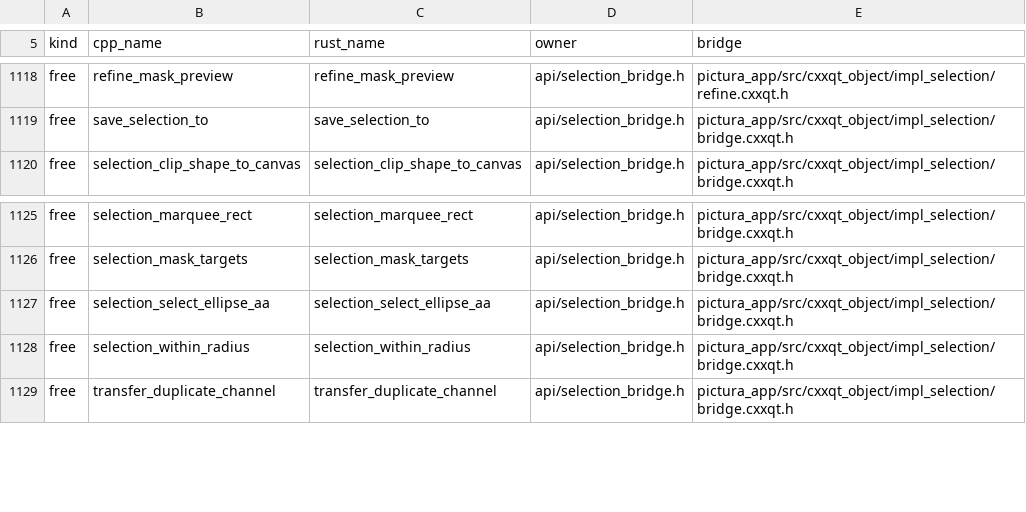
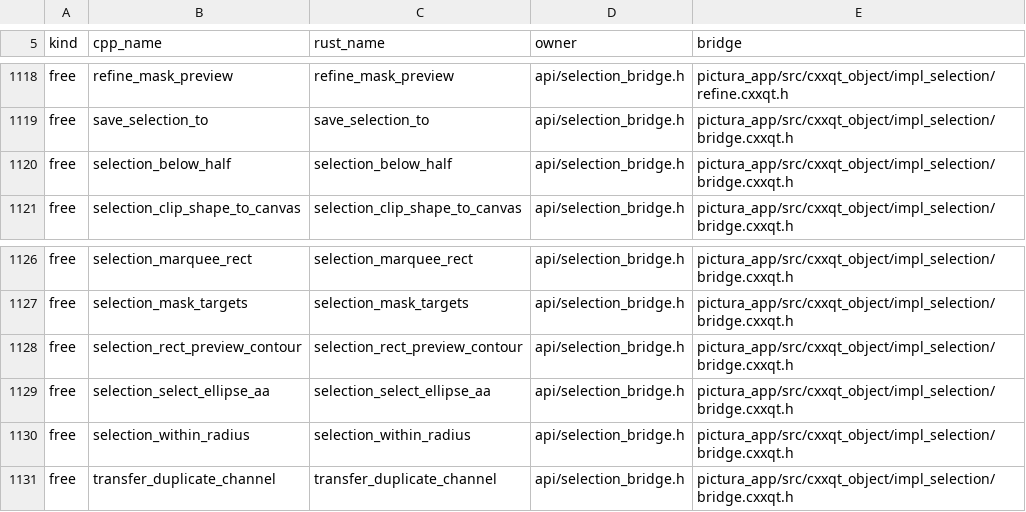
Before and after one commit to KookaStudio/KookaPictura, a TSV file: crates/pictura-app/src/build_config/verb_manifest.tsv, drawn as a sheet; only a part is shown, gaps mark what is left out.

```diff
--- a/crates/pictura-app/src/build_config/verb_manifest.tsv
+++ b/crates/pictura-app/src/build_config/verb_manifest.tsv
@@ -1119,2 +1119,3 @@ free	refine_mask_preview	refine_mask_preview	api/selection_bridge.h	pictura_app/
 free	save_selection_to	save_selection_to	api/selection_bridge.h	pictura_app/src/cxxqt_object/impl_selection/bridge.cxxqt.h
+free	selection_below_half	selection_below_half	api/selection_bridge.h	pictura_app/src/cxxqt_object/impl_selection/bridge.cxxqt.h
 free	selection_clip_shape_to_canvas	selection_clip_shape_to_canvas	api/selection_bridge.h	pictura_app/src/cxxqt_object/impl_selection/bridge.cxxqt.h
@@ -1126,2 +1127,3 @@ free	selection_marquee_rect	selection_marquee_rect	api/selection_bridge.h	pictur
 free	selection_mask_targets	selection_mask_targets	api/selection_bridge.h	pictura_app/src/cxxqt_object/impl_selection/bridge.cxxqt.h
+free	selection_rect_preview_contour	selection_rect_preview_contour	api/selection_bridge.h	pictura_app/src/cxxqt_object/impl_selection/bridge.cxxqt.h
 free	selection_select_ellipse_aa	selection_select_ellipse_aa	api/selection_bridge.h	pictura_app/src/cxxqt_object/impl_selection/bridge.cxxqt.h
```
Also changed, not shown: 46 other files.
